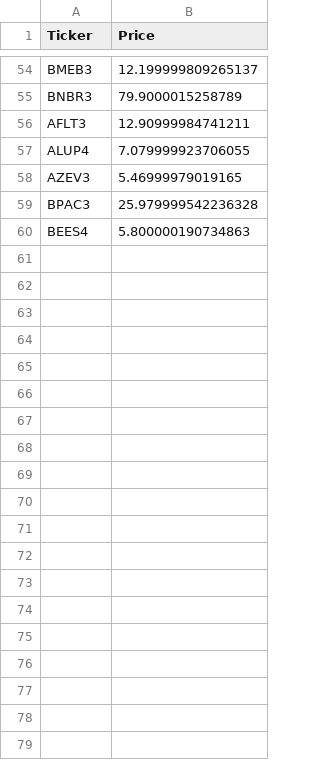
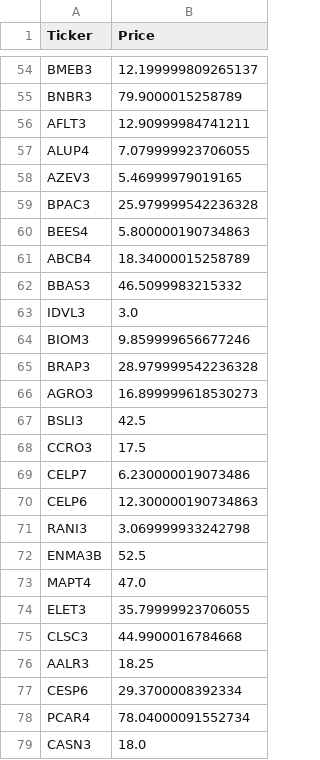
Before and after one commit to ed9bh/AnotacoesEstudosBackPythonLSP, a CSV file: Home/acoes/Report.csv, drawn as a sheet; only a part is shown, gaps mark what is left out; the diff covers the shown part only.

```diff
--- a/Home/acoes/Report.csv
+++ b/Home/acoes/Report.csv
@@ -60 +60,20 @@ BPAC3,25.979999542236328
 BEES4,5.800000190734863
+ABCB4,18.34000015258789
+BBAS3,46.5099983215332
+IDVL3,3.0
+BIOM3,9.859999656677246
+BRAP3,28.979999542236328
+AGRO3,16.899999618530273
+BSLI3,42.5
+CCRO3,17.5
+CELP7,6.230000019073486
+CELP6,12.300000190734863
+RANI3,3.069999933242798
+ENMA3B,52.5
+MAPT4,47.0
+ELET3,35.79999923706055
+CLSC3,44.9900016784668
+AALR3,18.25
+CESP6,29.3700008392334
+PCAR4,78.04000091552734
+CASN3,18.0
```
Also changed, not shown: 73 added rows elsewhere in this file, 1 other file.
